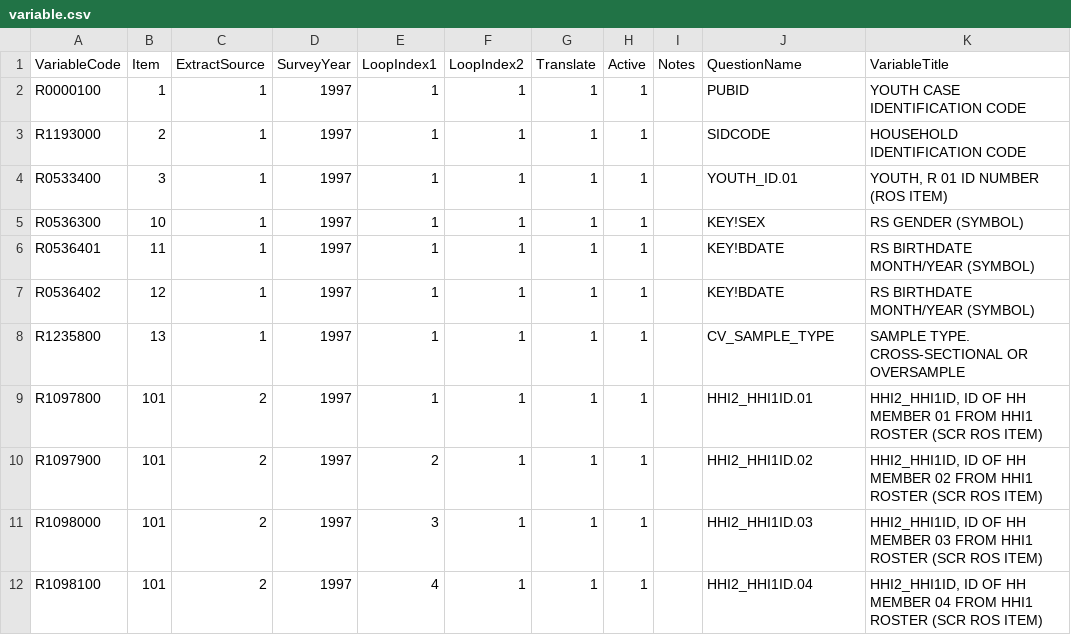
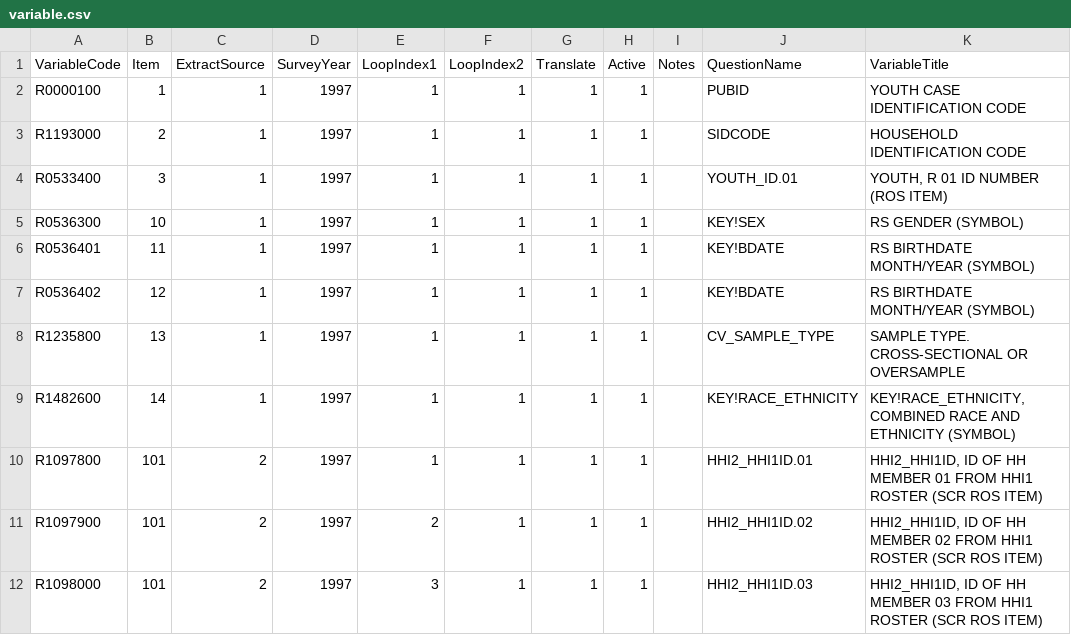
Before and after one commit to nlsy-links/nlsy-links-determination-2017, a CSV file: data-public/metadata/tables-97/variable.csv, drawn as a sheet; only a part is shown; the shorter side is filled out with more unchanged rows.

```diff
--- a/data-public/metadata/tables-97/variable.csv
+++ b/data-public/metadata/tables-97/variable.csv
@@ -8,2 +8,3 @@ R0536402,12,1,1997,1,1,1,1,,KEY!BDATE,RS BIRTHDATE MONTH/YEAR (SYMBOL)
 R1235800,13,1,1997,1,1,1,1,,CV_SAMPLE_TYPE,SAMPLE TYPE.  CROSS-SECTIONAL OR OVERSAMPLE
+R1482600,14,1,1997,1,1,1,1,,KEY!RACE_ETHNICITY,"KEY!RACE_ETHNICITY, COMBINED RACE AND ETHNICITY (SYMBOL)"
 R1097800,101,2,1997,1,1,1,1,,HHI2_HHI1ID.01,"HHI2_HHI1ID, ID OF HH MEMBER 01 FROM HHI1 ROSTER (SCR ROS ITEM)"
```
Also changed, not shown: data-public/metadata/tables-97/item.csv, 19 other files.
